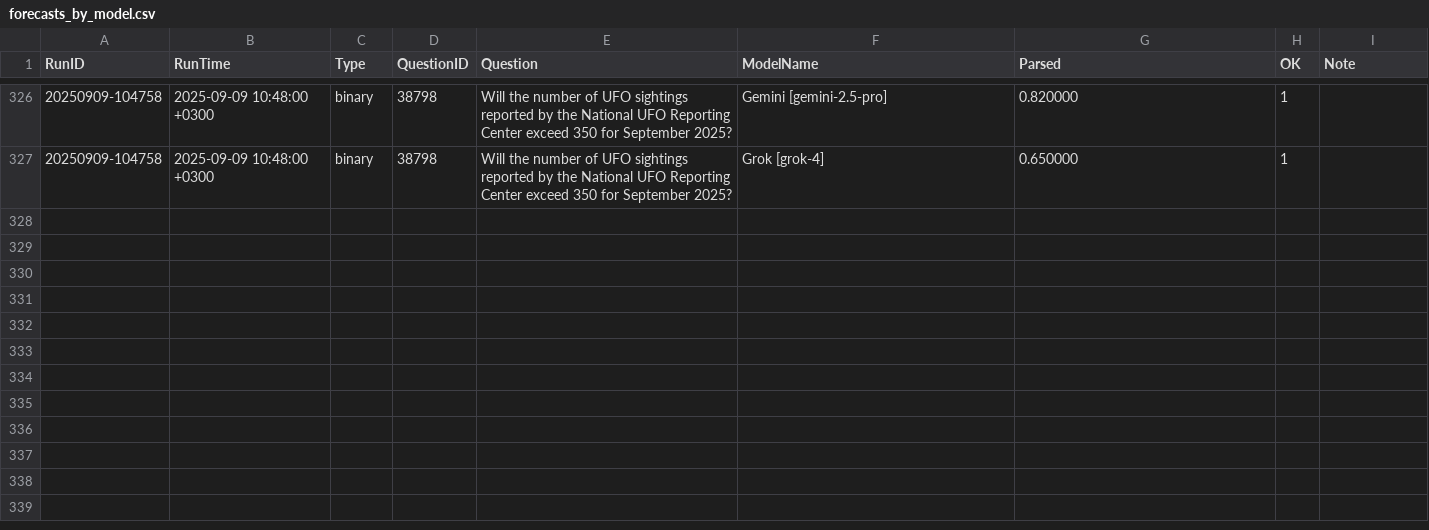
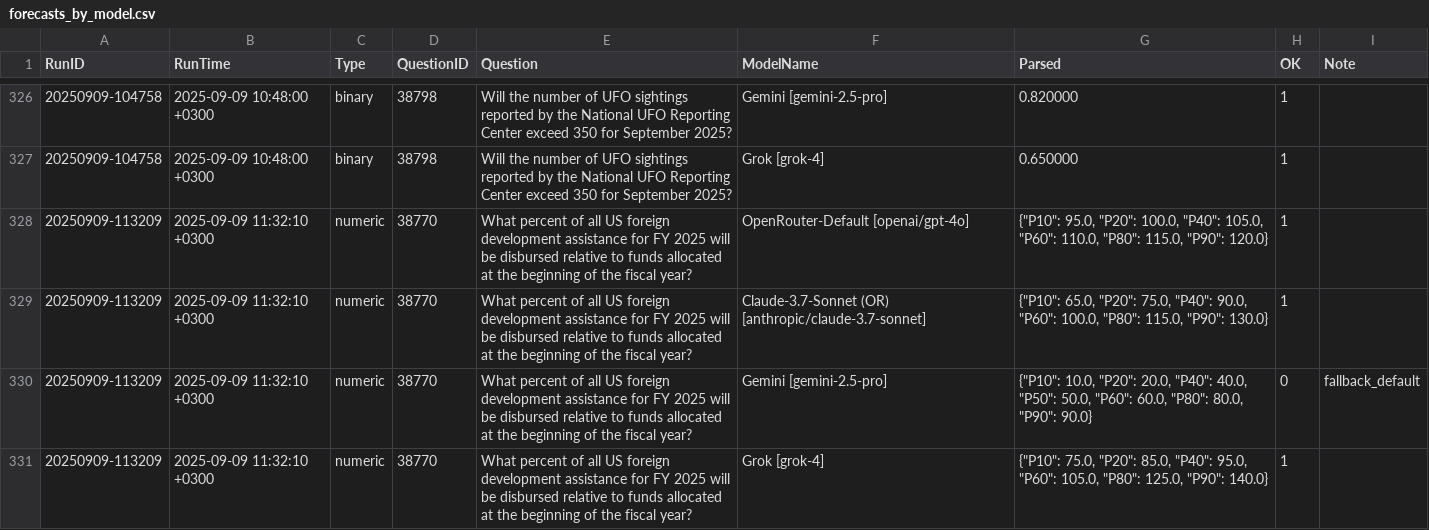
Before and after one commit to Metaculus/metac-bot-template, a CSV file: forecasts_by_model.csv, drawn as a sheet; only a part is shown, gaps mark what is left out; the diff names each change by its address in the sheet, - before the commit and + after, or states it on an @@ line.

```diff
--- a/forecasts_by_model.csv
+++ b/forecasts_by_model.csv
+row 328: 20250909-113209 | 2025-09-09 11:32:10 +0300 | numeric | 38770 | What percent of all US foreign development assistance for FY 2025 will be disbursed relative to funds allocated at the beginning of the fiscal year? | OpenRouter-Default [openai/gpt-4o] | {"P10": 95.0, "P20": 100.0, "P40": 105.0, "P60": 110.0, "P80": 115.0, "P90": 120.0} | 1
+row 329: 20250909-113209 | 2025-09-09 11:32:10 +0300 | numeric | 38770 | What percent of all US foreign development assistance for FY 2025 will be disbursed relative to funds allocated at the beginning of the fiscal year? | Claude-3.7-Sonnet (OR) [anthropic/claude-3.7-sonnet] | {"P10": 65.0, "P20": 75.0, "P40": 90.0, "P60": 100.0, "P80": 115.0, "P90": 130.0} | 1
+row 330: 20250909-113209 | 2025-09-09 11:32:10 +0300 | numeric | 38770 | What percent of all US foreign development assistance for FY 2025 will be disbursed relative to funds allocated at the beginning of the fiscal year? | Gemini [gemini-2.5-pro] | {"P10": 10.0, "P20": 20.0, "P40": 40.0, "P50": 50.0, "P60": 60.0, "P80": 80.0, "P90": 90.0} | 0 | fallback_default
+row 331: 20250909-113209 | 2025-09-09 11:32:10 +0300 | numeric | 38770 | What percent of all US foreign development assistance for FY 2025 will be disbursed relative to funds allocated at the beginning of the fiscal year? | Grok [grok-4] | {"P10": 75.0, "P20": 85.0, "P40": 95.0, "P60": 105.0, "P80": 125.0, "P90": 140.0} | 1
```
Also changed, not shown: forecasts.csv.
